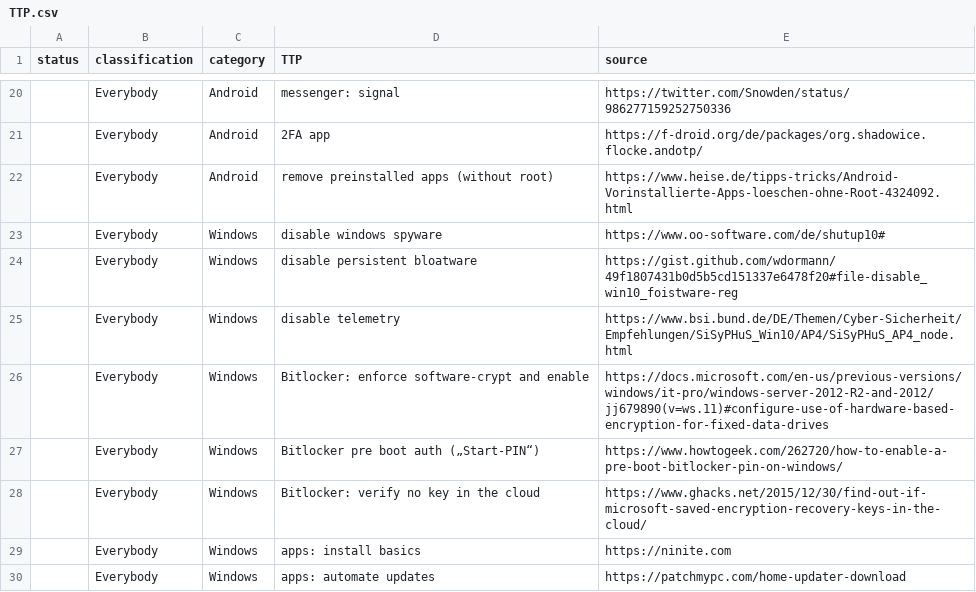
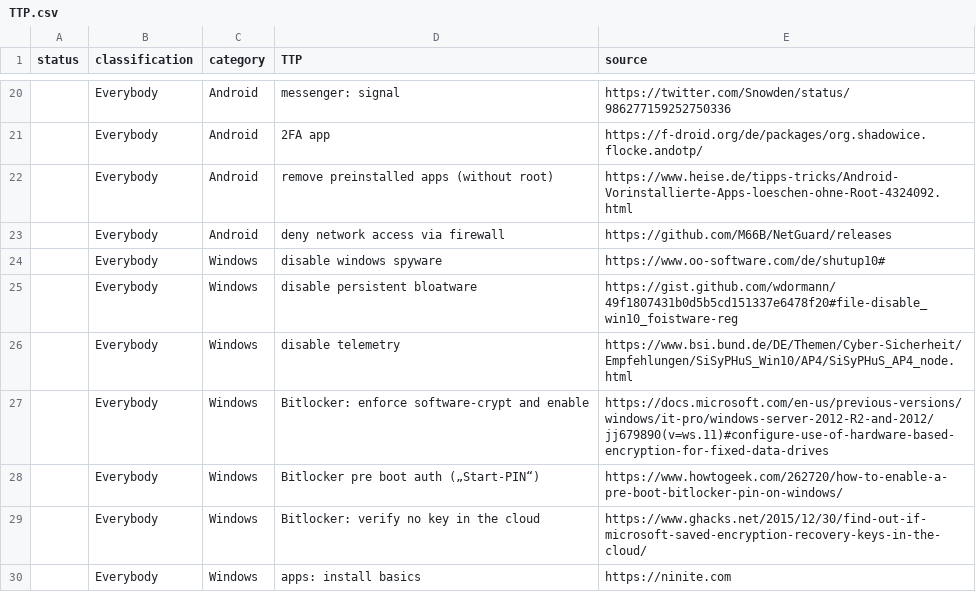
Before and after one commit to gXeeXqBHuHDFTaEnff3Z/blue-team-SOHO-basics, a CSV file: TTP.csv, drawn as a sheet; only a part is shown, gaps mark what is left out; the shorter side is filled out with more unchanged rows; the diff names each change by its address in the sheet, - before the commit and + after, or states it on an @@ line.

Commit message:
Update TTP.csv

```diff
--- a/TTP.csv
+++ b/TTP.csv
+row 23:  | Everybody | Android | deny network access via firewall | https://github.com/M66B/NetGuard/releases
```
